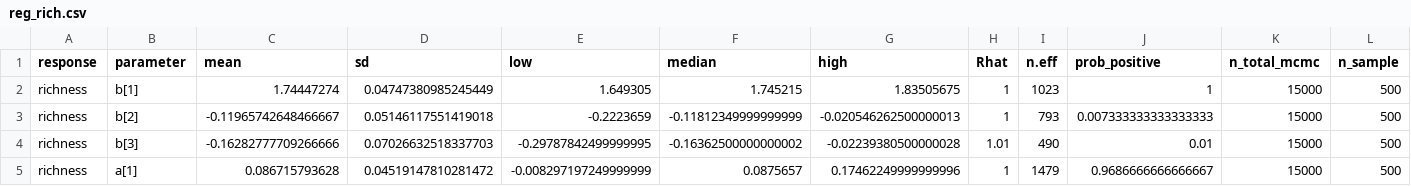
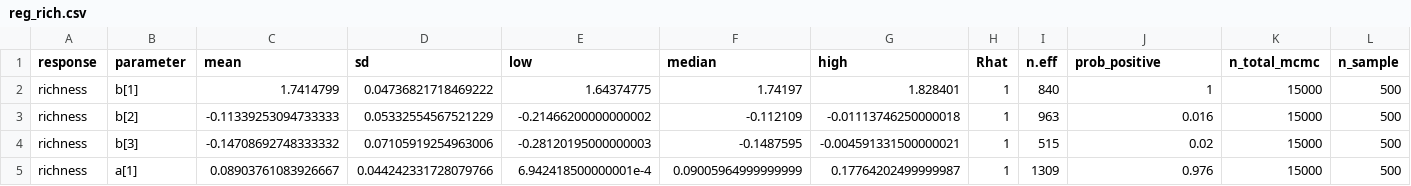
Before and after one commit to aterui/public-proj_fishery-stability, a CSV file: result/reg_rich.csv, drawn as a sheet; only a part is shown; the diff covers the shown part only; the diff names each change by its address in the sheet, - before the commit and + after, or states it on an @@ line.

```diff
--- a/result/reg_rich.csv
+++ b/result/reg_rich.csv
-C2 (mean): 1.74447274
+C2 (mean): 1.7414799
-D2 (sd): 0.04747380985245449
+D2 (sd): 0.04736821718469222
-E2 (low): 1.649305
+E2 (low): 1.64374775
-F2 (median): 1.745215
+F2 (median): 1.74197
-G2 (high): 1.83505675
+G2 (high): 1.828401
-I2 (n.eff): 1023
+I2 (n.eff): 840
-C3 (mean): -0.11965742648466667
+C3 (mean): -0.11339253094733333
-D3 (sd): 0.05146117551419018
+D3 (sd): 0.05332554567521229
-E3 (low): -0.2223659
+E3 (low): -0.21466200000000002
-F3 (median): -0.11812349999999999
+F3 (median): -0.112109
-G3 (high): -0.020546262500000013
+G3 (high): -0.01113746250000018
-I3 (n.eff): 793
+I3 (n.eff): 963
-J3 (prob_positive): 0.007333333333333333
+J3 (prob_positive): 0.016
-C4 (mean): -0.16282777709266666
+C4 (mean): -0.14708692748333332
-D4 (sd): 0.07026632518337703
+D4 (sd): 0.07105919254963006
-E4 (low): -0.29787842499999995
+E4 (low): -0.28120195000000003
-F4 (median): -0.16362500000000002
+F4 (median): -0.1487595
-G4 (high): -0.02239380500000028
+G4 (high): -0.004591331500000021
-H4 (Rhat): 1.01
+H4 (Rhat): 1
-I4 (n.eff): 490
+I4 (n.eff): 515
-J4 (prob_positive): 0.01
+J4 (prob_positive): 0.02
-C5 (mean): 0.086715793628
+C5 (mean): 0.08903761083926667
-D5 (sd): 0.04519147810281472
+D5 (sd): 0.044242331728079766
-E5 (low): -0.008297197249999999
+E5 (low): 6.942418500000001e-4
-F5 (median): 0.0875657
+F5 (median): 0.09005964999999999
-G5 (high): 0.17462249999999996
+G5 (high): 0.17764202499999987
-I5 (n.eff): 1479
+I5 (n.eff): 1309
-J5 (prob_positive): 0.9686666666666667
+J5 (prob_positive): 0.976
```
Also changed, not shown: 48 edited cells elsewhere in this file, result/reg_all.csv, result/reg_masu_salmon.csv, 11 other files.
